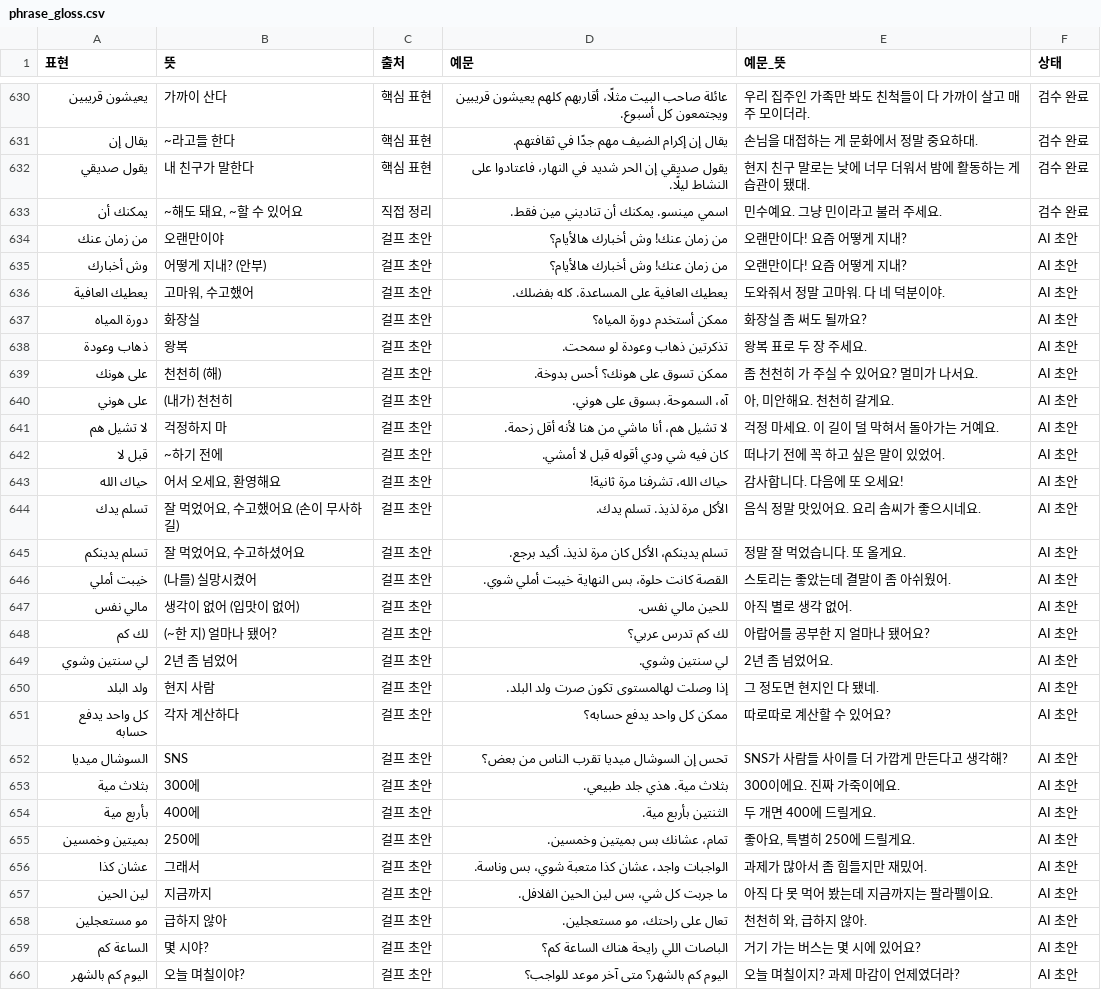
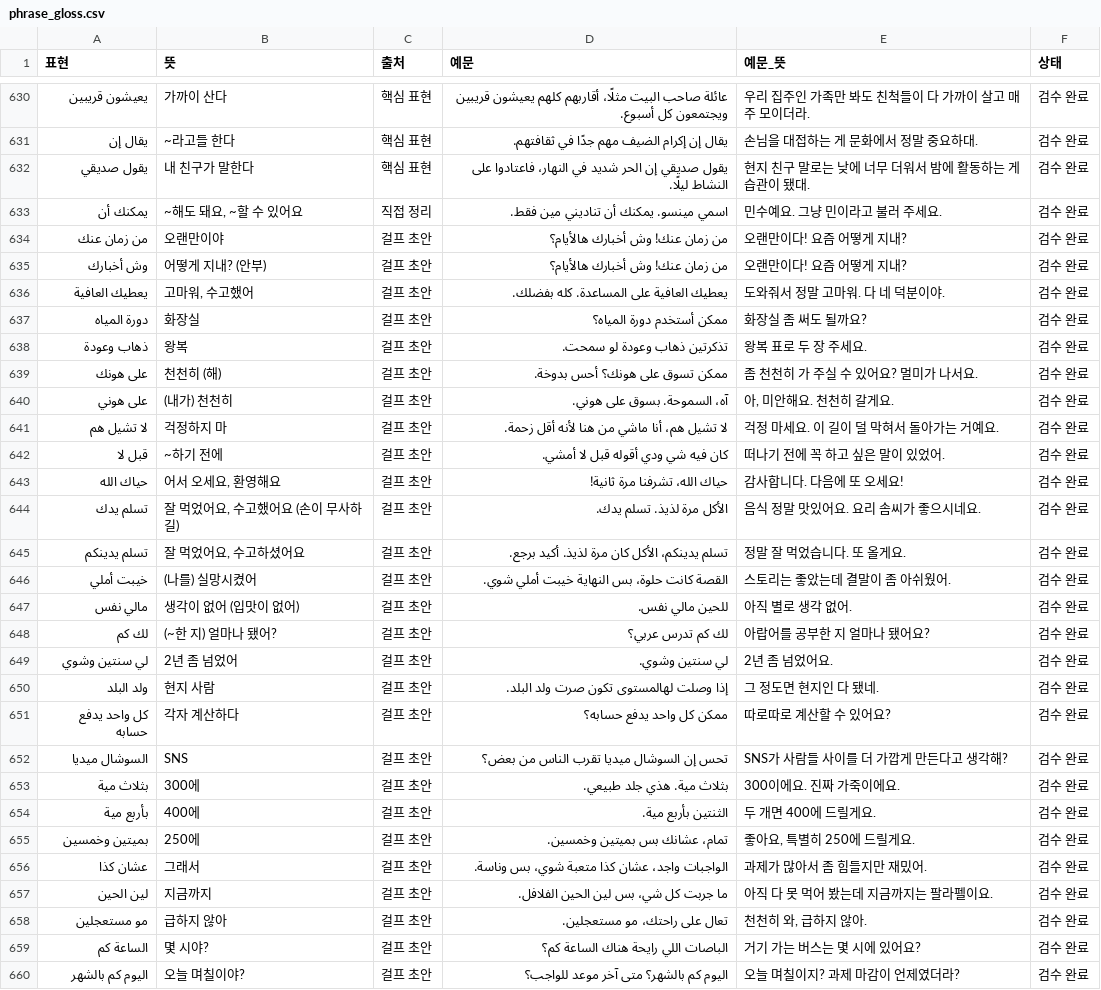
Before and after one commit to chandolkarim/arabio, a CSV file: phrase_gloss.csv, drawn as a sheet; only a part is shown, gaps mark what is left out; the diff covers the shown part only.

```diff
--- a/phrase_gloss.csv
+++ b/phrase_gloss.csv
@@ -633,28 +633,28 @@
 يمكنك أن,"~해도 돼요, ~할 수 있어요",직접 정리,اسمي مينسو. يمكنك أن تناديني مين فقط.,민수예요. 그냥 민이라고 불러 주세요.,검수 완료
-من زمان عنك,오랜만이야,걸프 초안,من زمان عنك! وش أخبارك هالأيام؟,오랜만이다! 요즘 어떻게 지내?,AI 초안
-وش أخبارك,어떻게 지내? (안부),걸프 초안,من زمان عنك! وش أخبارك هالأيام؟,오랜만이다! 요즘 어떻게 지내?,AI 초안
-يعطيك العافية,"고마워, 수고했어",걸프 초안,يعطيك العافية على المساعدة. كله بفضلك.,도와줘서 정말 고마워. 다 네 덕분이야.,AI 초안
-دورة المياه,화장실,걸프 초안,ممكن أستخدم دورة المياه؟,화장실 좀 써도 될까요?,AI 초안
-ذهاب وعودة,왕복,걸프 초안,تذكرتين ذهاب وعودة لو سمحت.,왕복 표로 두 장 주세요.,AI 초안
-على هونك,천천히 (해),걸프 초안,ممكن تسوق على هونك؟ أحس بدوخة.,좀 천천히 가 주실 수 있어요? 멀미가 나서요.,AI 초안
-على هوني,(내가) 천천히,걸프 초안,آه، السموحة. بسوق على هوني.,"아, 미안해요. 천천히 갈게요.",AI 초안
-لا تشيل هم,걱정하지 마,걸프 초안,لا تشيل هم، أنا ماشي من هنا لأنه أقل زحمة.,걱정 마세요. 이 길이 덜 막혀서 돌아가는 거예요.,AI 초안
-قبل لا,~하기 전에,걸프 초안,كان فيه شي ودي أقوله قبل لا أمشي.,떠나기 전에 꼭 하고 싶은 말이 있었어.,AI 초안
-حياك الله,"어서 오세요, 환영해요",걸프 초안,حياك الله، تشرفنا مرة ثانية!,감사합니다. 다음에 또 오세요!,AI 초안
-تسلم يدك,"잘 먹었어요, 수고했어요 (손이 무사하길)",걸프 초안,الأكل مرة لذيذ. تسلم يدك.,음식 정말 맛있어요. 요리 솜씨가 좋으시네요.,AI 초안
-تسلم يدينكم,"잘 먹었어요, 수고하셨어요",걸프 초안,تسلم يدينكم، الأكل كان مرة لذيذ. أكيد برجع.,정말 잘 먹었습니다. 또 올게요.,AI 초안
-خيبت أملي,(나를) 실망시켰어,걸프 초안,القصة كانت حلوة، بس النهاية خيبت أملي شوي.,스토리는 좋았는데 결말이 좀 아쉬웠어.,AI 초안
-مالي نفس,생각이 없어 (입맛이 없어),걸프 초안,للحين مالي نفس.,아직 별로 생각 없어.,AI 초안
-لك كم,(~한 지) 얼마나 됐어?,걸프 초안,لك كم تدرس عربي؟,아랍어를 공부한 지 얼마나 됐어요?,AI 초안
-لي سنتين وشوي,2년 좀 넘었어,걸프 초안,لي سنتين وشوي.,2년 좀 넘었어요.,AI 초안
-ولد البلد,현지 사람,걸프 초안,إذا وصلت لهالمستوى تكون صرت ولد البلد.,그 정도면 현지인 다 됐네.,AI 초안
-كل واحد يدفع حسابه,각자 계산하다,걸프 초안,ممكن كل واحد يدفع حسابه؟,따로따로 계산할 수 있어요?,AI 초안
-السوشال ميديا,SNS,걸프 초안,تحس إن السوشال ميديا تقرب الناس من بعض؟,SNS가 사람들 사이를 더 가깝게 만든다고 생각해?,AI 초안
-بثلاث مية,300에,걸프 초안,بثلاث مية. هذي جلد طبيعي.,300이에요. 진짜 가죽이에요.,AI 초안
-بأربع مية,400에,걸프 초안,الثنتين بأربع مية.,두 개면 400에 드릴게요.,AI 초안
-بميتين وخمسين,250에,걸프 초안,تمام، عشانك بس بميتين وخمسين.,"좋아요, 특별히 250에 드릴게요.",AI 초안
-عشان كذا,그래서,걸프 초안,الواجبات واجد، عشان كذا متعبة شوي، بس وناسة.,과제가 많아서 좀 힘들지만 재밌어.,AI 초안
-لين الحين,지금까지,걸프 초안,ما جربت كل شي، بس لين الحين الفلافل.,아직 다 못 먹어 봤는데 지금까지는 팔라펠이요.,AI 초안
-مو مستعجلين,급하지 않아,걸프 초안,تعال على راحتك، مو مستعجلين.,"천천히 와, 급하지 않아.",AI 초안
-الساعة كم,몇 시야?,걸프 초안,الباصات اللي رايحة هناك الساعة كم؟,거기 가는 버스는 몇 시에 있어요?,AI 초안
-اليوم كم بالشهر,오늘 며칠이야?,걸프 초안,اليوم كم بالشهر؟ متى آخر موعد للواجب؟,오늘 며칠이지? 과제 마감이 언제였더라?,AI 초안
+من زمان عنك,오랜만이야,걸프 초안,من زمان عنك! وش أخبارك هالأيام؟,오랜만이다! 요즘 어떻게 지내?,검수 완료
+وش أخبارك,어떻게 지내? (안부),걸프 초안,من زمان عنك! وش أخبارك هالأيام؟,오랜만이다! 요즘 어떻게 지내?,검수 완료
+يعطيك العافية,"고마워, 수고했어",걸프 초안,يعطيك العافية على المساعدة. كله بفضلك.,도와줘서 정말 고마워. 다 네 덕분이야.,검수 완료
+دورة المياه,화장실,걸프 초안,ممكن أستخدم دورة المياه؟,화장실 좀 써도 될까요?,검수 완료
+ذهاب وعودة,왕복,걸프 초안,تذكرتين ذهاب وعودة لو سمحت.,왕복 표로 두 장 주세요.,검수 완료
+على هونك,천천히 (해),걸프 초안,ممكن تسوق على هونك؟ أحس بدوخة.,좀 천천히 가 주실 수 있어요? 멀미가 나서요.,검수 완료
+على هوني,(내가) 천천히,걸프 초안,آه، السموحة. بسوق على هوني.,"아, 미안해요. 천천히 갈게요.",검수 완료
+لا تشيل هم,걱정하지 마,걸프 초안,لا تشيل هم، أنا ماشي من هنا لأنه أقل زحمة.,걱정 마세요. 이 길이 덜 막혀서 돌아가는 거예요.,검수 완료
+قبل لا,~하기 전에,걸프 초안,كان فيه شي ودي أقوله قبل لا أمشي.,떠나기 전에 꼭 하고 싶은 말이 있었어.,검수 완료
+حياك الله,"어서 오세요, 환영해요",걸프 초안,حياك الله، تشرفنا مرة ثانية!,감사합니다. 다음에 또 오세요!,검수 완료
+تسلم يدك,"잘 먹었어요, 수고했어요 (손이 무사하길)",걸프 초안,الأكل مرة لذيذ. تسلم يدك.,음식 정말 맛있어요. 요리 솜씨가 좋으시네요.,검수 완료
+تسلم يدينكم,"잘 먹었어요, 수고하셨어요",걸프 초안,تسلم يدينكم، الأكل كان مرة لذيذ. أكيد برجع.,정말 잘 먹었습니다. 또 올게요.,검수 완료
+خيبت أملي,(나를) 실망시켰어,걸프 초안,القصة كانت حلوة، بس النهاية خيبت أملي شوي.,스토리는 좋았는데 결말이 좀 아쉬웠어.,검수 완료
+مالي نفس,생각이 없어 (입맛이 없어),걸프 초안,للحين مالي نفس.,아직 별로 생각 없어.,검수 완료
+لك كم,(~한 지) 얼마나 됐어?,걸프 초안,لك كم تدرس عربي؟,아랍어를 공부한 지 얼마나 됐어요?,검수 완료
+لي سنتين وشوي,2년 좀 넘었어,걸프 초안,لي سنتين وشوي.,2년 좀 넘었어요.,검수 완료
+ولد البلد,현지 사람,걸프 초안,إذا وصلت لهالمستوى تكون صرت ولد البلد.,그 정도면 현지인 다 됐네.,검수 완료
+كل واحد يدفع حسابه,각자 계산하다,걸프 초안,ممكن كل واحد يدفع حسابه؟,따로따로 계산할 수 있어요?,검수 완료
+السوشال ميديا,SNS,걸프 초안,تحس إن السوشال ميديا تقرب الناس من بعض؟,SNS가 사람들 사이를 더 가깝게 만든다고 생각해?,검수 완료
+بثلاث مية,300에,걸프 초안,بثلاث مية. هذي جلد طبيعي.,300이에요. 진짜 가죽이에요.,검수 완료
+بأربع مية,400에,걸프 초안,الثنتين بأربع مية.,두 개면 400에 드릴게요.,검수 완료
+بميتين وخمسين,250에,걸프 초안,تمام، عشانك بس بميتين وخمسين.,"좋아요, 특별히 250에 드릴게요.",검수 완료
+عشان كذا,그래서,걸프 초안,الواجبات واجد، عشان كذا متعبة شوي، بس وناسة.,과제가 많아서 좀 힘들지만 재밌어.,검수 완료
+لين الحين,지금까지,걸프 초안,ما جربت كل شي، بس لين الحين الفلافل.,아직 다 못 먹어 봤는데 지금까지는 팔라펠이요.,검수 완료
+مو مستعجلين,급하지 않아,걸프 초안,تعال على راحتك، مو مستعجلين.,"천천히 와, 급하지 않아.",검수 완료
+الساعة كم,몇 시야?,걸프 초안,الباصات اللي رايحة هناك الساعة كم؟,거기 가는 버스는 몇 시에 있어요?,검수 완료
+اليوم كم بالشهر,오늘 며칠이야?,걸프 초안,اليوم كم بالشهر؟ متى آخر موعد للواجب؟,오늘 며칠이지? 과제 마감이 언제였더라?,검수 완료
```
Also changed, not shown: 16 edited cells elsewhere in this file, gulf_300.csv, word_gloss.csv, 2 other files.
